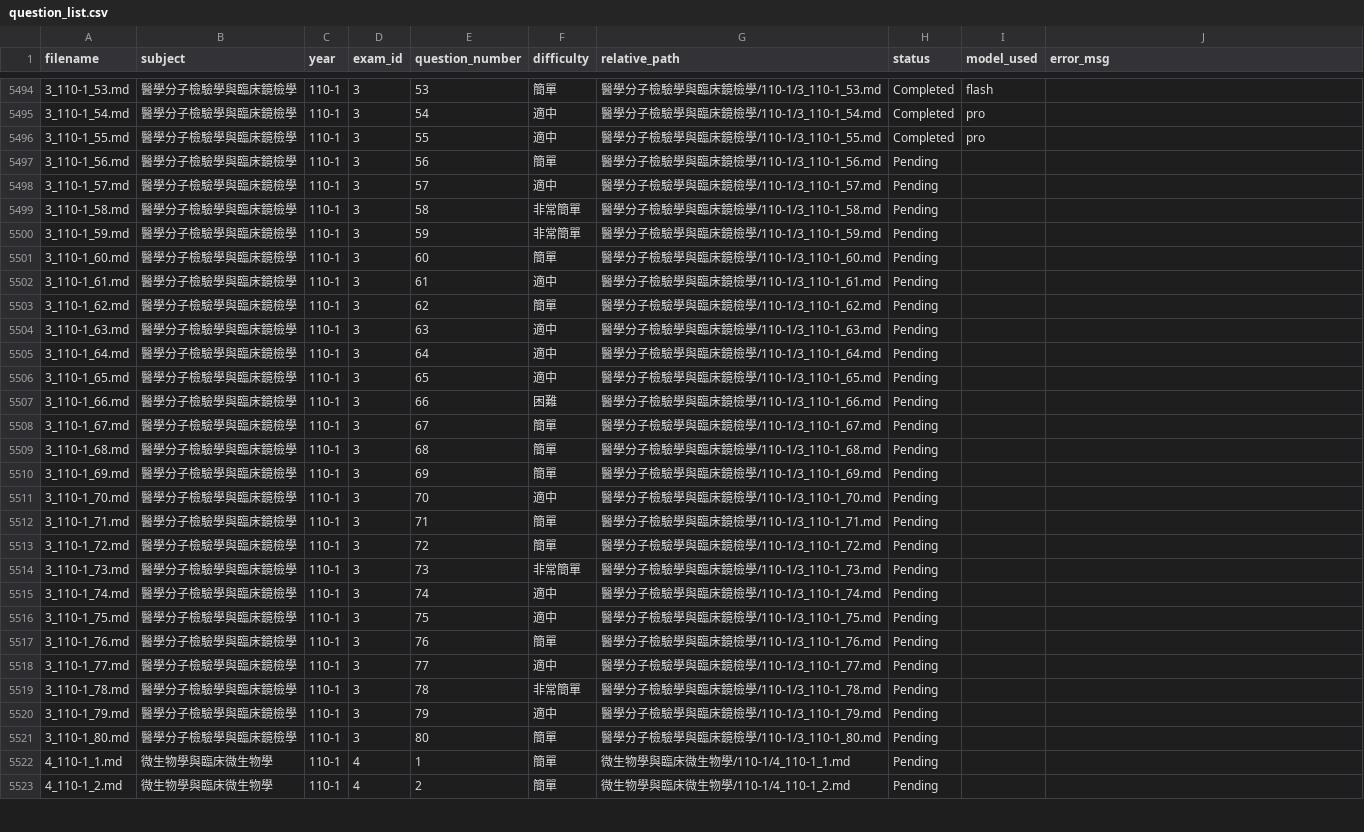
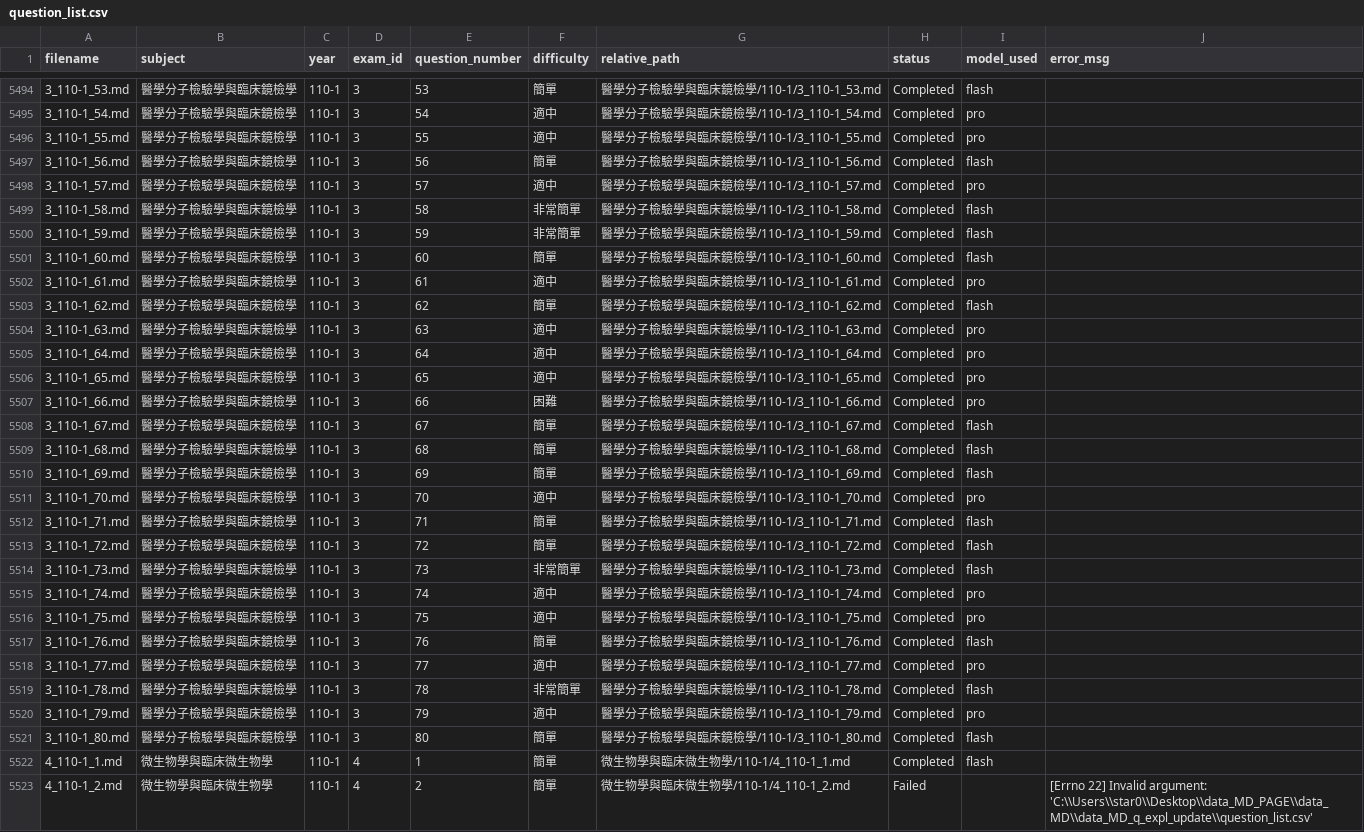
Before and after one commit to CNH3148/MT_mdPAGES, a CSV file: data_MD/data_MD_q_expl_update/question_list.csv, drawn as a sheet; only a part is shown, gaps mark what is left out; the diff covers the shown part only.

Commit message:
auto: 02 script periodic save (2026-07-25 18:37, 88 done, 1 failed)

```diff
--- a/data_MD/data_MD_q_expl_update/question_list.csv
+++ b/data_MD/data_MD_q_expl_update/question_list.csv
@@ -5496,28 +5496,28 @@
 3_110-1_55.md,醫學分子檢驗學與臨床鏡檢學,110-1,3,55,適中,醫學分子檢驗學與臨床鏡檢學/110-1/3_110-1_55.md,Completed,pro,
-3_110-1_56.md,醫學分子檢驗學與臨床鏡檢學,110-1,3,56,簡單,醫學分子檢驗學與臨床鏡檢學/110-1/3_110-1_56.md,Pending,,
-3_110-1_57.md,醫學分子檢驗學與臨床鏡檢學,110-1,3,57,適中,醫學分子檢驗學與臨床鏡檢學/110-1/3_110-1_57.md,Pending,,
-3_110-1_58.md,醫學分子檢驗學與臨床鏡檢學,110-1,3,58,非常簡單,醫學分子檢驗學與臨床鏡檢學/110-1/3_110-1_58.md,Pending,,
-3_110-1_59.md,醫學分子檢驗學與臨床鏡檢學,110-1,3,59,非常簡單,醫學分子檢驗學與臨床鏡檢學/110-1/3_110-1_59.md,Pending,,
-3_110-1_60.md,醫學分子檢驗學與臨床鏡檢學,110-1,3,60,簡單,醫學分子檢驗學與臨床鏡檢學/110-1/3_110-1_60.md,Pending,,
-3_110-1_61.md,醫學分子檢驗學與臨床鏡檢學,110-1,3,61,適中,醫學分子檢驗學與臨床鏡檢學/110-1/3_110-1_61.md,Pending,,
-3_110-1_62.md,醫學分子檢驗學與臨床鏡檢學,110-1,3,62,簡單,醫學分子檢驗學與臨床鏡檢學/110-1/3_110-1_62.md,Pending,,
-3_110-1_63.md,醫學分子檢驗學與臨床鏡檢學,110-1,3,63,適中,醫學分子檢驗學與臨床鏡檢學/110-1/3_110-1_63.md,Pending,,
-3_110-1_64.md,醫學分子檢驗學與臨床鏡檢學,110-1,3,64,適中,醫學分子檢驗學與臨床鏡檢學/110-1/3_110-1_64.md,Pending,,
-3_110-1_65.md,醫學分子檢驗學與臨床鏡檢學,110-1,3,65,適中,醫學分子檢驗學與臨床鏡檢學/110-1/3_110-1_65.md,Pending,,
-3_110-1_66.md,醫學分子檢驗學與臨床鏡檢學,110-1,3,66,困難,醫學分子檢驗學與臨床鏡檢學/110-1/3_110-1_66.md,Pending,,
-3_110-1_67.md,醫學分子檢驗學與臨床鏡檢學,110-1,3,67,簡單,醫學分子檢驗學與臨床鏡檢學/110-1/3_110-1_67.md,Pending,,
-3_110-1_68.md,醫學分子檢驗學與臨床鏡檢學,110-1,3,68,簡單,醫學分子檢驗學與臨床鏡檢學/110-1/3_110-1_68.md,Pending,,
-3_110-1_69.md,醫學分子檢驗學與臨床鏡檢學,110-1,3,69,簡單,醫學分子檢驗學與臨床鏡檢學/110-1/3_110-1_69.md,Pending,,
-3_110-1_70.md,醫學分子檢驗學與臨床鏡檢學,110-1,3,70,適中,醫學分子檢驗學與臨床鏡檢學/110-1/3_110-1_70.md,Pending,,
-3_110-1_71.md,醫學分子檢驗學與臨床鏡檢學,110-1,3,71,簡單,醫學分子檢驗學與臨床鏡檢學/110-1/3_110-1_71.md,Pending,,
-3_110-1_72.md,醫學分子檢驗學與臨床鏡檢學,110-1,3,72,簡單,醫學分子檢驗學與臨床鏡檢學/110-1/3_110-1_72.md,Pending,,
-3_110-1_73.md,醫學分子檢驗學與臨床鏡檢學,110-1,3,73,非常簡單,醫學分子檢驗學與臨床鏡檢學/110-1/3_110-1_73.md,Pending,,
-3_110-1_74.md,醫學分子檢驗學與臨床鏡檢學,110-1,3,74,適中,醫學分子檢驗學與臨床鏡檢學/110-1/3_110-1_74.md,Pending,,
-3_110-1_75.md,醫學分子檢驗學與臨床鏡檢學,110-1,3,75,適中,醫學分子檢驗學與臨床鏡檢學/110-1/3_110-1_75.md,Pending,,
-3_110-1_76.md,醫學分子檢驗學與臨床鏡檢學,110-1,3,76,簡單,醫學分子檢驗學與臨床鏡檢學/110-1/3_110-1_76.md,Pending,,
-3_110-1_77.md,醫學分子檢驗學與臨床鏡檢學,110-1,3,77,適中,醫學分子檢驗學與臨床鏡檢學/110-1/3_110-1_77.md,Pending,,
-3_110-1_78.md,醫學分子檢驗學與臨床鏡檢學,110-1,3,78,非常簡單,醫學分子檢驗學與臨床鏡檢學/110-1/3_110-1_78.md,Pending,,
-3_110-1_79.md,醫學分子檢驗學與臨床鏡檢學,110-1,3,79,適中,醫學分子檢驗學與臨床鏡檢學/110-1/3_110-1_79.md,Pending,,
-3_110-1_80.md,醫學分子檢驗學與臨床鏡檢學,110-1,3,80,簡單,醫學分子檢驗學與臨床鏡檢學/110-1/3_110-1_80.md,Pending,,
-4_110-1_1.md,微生物學與臨床微生物學,110-1,4,1,簡單,微生物學與臨床微生物學/110-1/4_110-1_1.md,Pending,,
-4_110-1_2.md,微生物學與臨床微生物學,110-1,4,2,簡單,微生物學與臨床微生物學/110-1/4_110-1_2.md,Pending,,
+3_110-1_56.md,醫學分子檢驗學與臨床鏡檢學,110-1,3,56,簡單,醫學分子檢驗學與臨床鏡檢學/110-1/3_110-1_56.md,Completed,flash,
+3_110-1_57.md,醫學分子檢驗學與臨床鏡檢學,110-1,3,57,適中,醫學分子檢驗學與臨床鏡檢學/110-1/3_110-1_57.md,Completed,pro,
+3_110-1_58.md,醫學分子檢驗學與臨床鏡檢學,110-1,3,58,非常簡單,醫學分子檢驗學與臨床鏡檢學/110-1/3_110-1_58.md,Completed,flash,
+3_110-1_59.md,醫學分子檢驗學與臨床鏡檢學,110-1,3,59,非常簡單,醫學分子檢驗學與臨床鏡檢學/110-1/3_110-1_59.md,Completed,flash,
+3_110-1_60.md,醫學分子檢驗學與臨床鏡檢學,110-1,3,60,簡單,醫學分子檢驗學與臨床鏡檢學/110-1/3_110-1_60.md,Completed,flash,
+3_110-1_61.md,醫學分子檢驗學與臨床鏡檢學,110-1,3,61,適中,醫學分子檢驗學與臨床鏡檢學/110-1/3_110-1_61.md,Completed,pro,
+3_110-1_62.md,醫學分子檢驗學與臨床鏡檢學,110-1,3,62,簡單,醫學分子檢驗學與臨床鏡檢學/110-1/3_110-1_62.md,Completed,flash,
+3_110-1_63.md,醫學分子檢驗學與臨床鏡檢學,110-1,3,63,適中,醫學分子檢驗學與臨床鏡檢學/110-1/3_110-1_63.md,Completed,pro,
+3_110-1_64.md,醫學分子檢驗學與臨床鏡檢學,110-1,3,64,適中,醫學分子檢驗學與臨床鏡檢學/110-1/3_110-1_64.md,Completed,pro,
+3_110-1_65.md,醫學分子檢驗學與臨床鏡檢學,110-1,3,65,適中,醫學分子檢驗學與臨床鏡檢學/110-1/3_110-1_65.md,Completed,pro,
+3_110-1_66.md,醫學分子檢驗學與臨床鏡檢學,110-1,3,66,困難,醫學分子檢驗學與臨床鏡檢學/110-1/3_110-1_66.md,Completed,pro,
+3_110-1_67.md,醫學分子檢驗學與臨床鏡檢學,110-1,3,67,簡單,醫學分子檢驗學與臨床鏡檢學/110-1/3_110-1_67.md,Completed,flash,
+3_110-1_68.md,醫學分子檢驗學與臨床鏡檢學,110-1,3,68,簡單,醫學分子檢驗學與臨床鏡檢學/110-1/3_110-1_68.md,Completed,flash,
+3_110-1_69.md,醫學分子檢驗學與臨床鏡檢學,110-1,3,69,簡單,醫學分子檢驗學與臨床鏡檢學/110-1/3_110-1_69.md,Completed,flash,
+3_110-1_70.md,醫學分子檢驗學與臨床鏡檢學,110-1,3,70,適中,醫學分子檢驗學與臨床鏡檢學/110-1/3_110-1_70.md,Completed,pro,
+3_110-1_71.md,醫學分子檢驗學與臨床鏡檢學,110-1,3,71,簡單,醫學分子檢驗學與臨床鏡檢學/110-1/3_110-1_71.md,Completed,flash,
+3_110-1_72.md,醫學分子檢驗學與臨床鏡檢學,110-1,3,72,簡單,醫學分子檢驗學與臨床鏡檢學/110-1/3_110-1_72.md,Completed,flash,
+3_110-1_73.md,醫學分子檢驗學與臨床鏡檢學,110-1,3,73,非常簡單,醫學分子檢驗學與臨床鏡檢學/110-1/3_110-1_73.md,Completed,flash,
+3_110-1_74.md,醫學分子檢驗學與臨床鏡檢學,110-1,3,74,適中,醫學分子檢驗學與臨床鏡檢學/110-1/3_110-1_74.md,Completed,pro,
+3_110-1_75.md,醫學分子檢驗學與臨床鏡檢學,110-1,3,75,適中,醫學分子檢驗學與臨床鏡檢學/110-1/3_110-1_75.md,Completed,pro,
+3_110-1_76.md,醫學分子檢驗學與臨床鏡檢學,110-1,3,76,簡單,醫學分子檢驗學與臨床鏡檢學/110-1/3_110-1_76.md,Completed,flash,
+3_110-1_77.md,醫學分子檢驗學與臨床鏡檢學,110-1,3,77,適中,醫學分子檢驗學與臨床鏡檢學/110-1/3_110-1_77.md,Completed,pro,
+3_110-1_78.md,醫學分子檢驗學與臨床鏡檢學,110-1,3,78,非常簡單,醫學分子檢驗學與臨床鏡檢學/110-1/3_110-1_78.md,Completed,flash,
+3_110-1_79.md,醫學分子檢驗學與臨床鏡檢學,110-1,3,79,適中,醫學分子檢驗學與臨床鏡檢學/110-1/3_110-1_79.md,Completed,pro,
+3_110-1_80.md,醫學分子檢驗學與臨床鏡檢學,110-1,3,80,簡單,醫學分子檢驗學與臨床鏡檢學/110-1/3_110-1_80.md,Completed,flash,
+4_110-1_1.md,微生物學與臨床微生物學,110-1,4,1,簡單,微生物學與臨床微生物學/110-1/4_110-1_1.md,Completed,flash,
+4_110-1_2.md,微生物學與臨床微生物學,110-1,4,2,簡單,微生物學與臨床微生物學/110-1/4_110-1_2.md,Failed,,[Errno 22] Invalid argument: 'C:\\Users\\star0\\Desktop\\data_MD_PAGE\\data_MD\\data_MD_q_expl_update\\question_list.csv'
```
Also changed, not shown: 10 edited cells elsewhere in this file, 32 other files.
